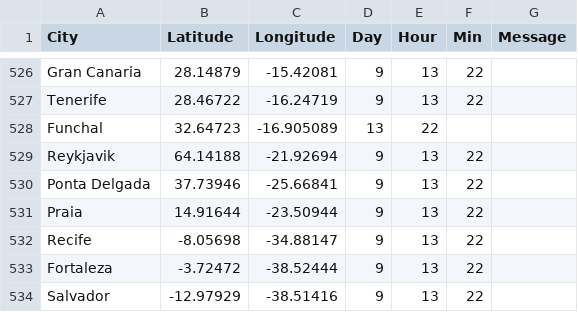
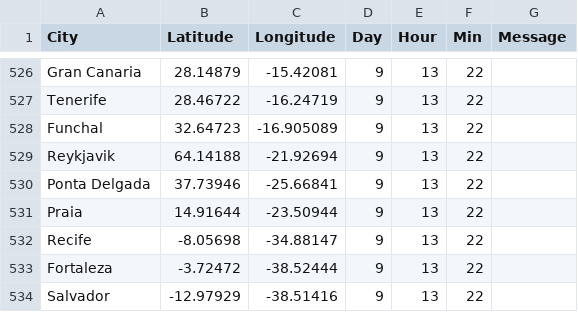
Before and after one commit to NuttyTrains/NuttyTrains.github.io, a CSV file: data/santa.csv, drawn as a sheet; only a part is shown, gaps mark what is left out.

Commit message:
Hello from Exeter!

```diff
--- a/data/santa.csv
+++ b/data/santa.csv
@@ -527,3 +527,3 @@ Gran Canaria,28.14879,-15.42081,9,13,22,
 Tenerife,28.46722,-16.24719,9,13,22,
-Funchal,32.64723,-16.905089,13,22,
+Funchal,32.64723,-16.905089,9,13,22,
 Reykjavik,64.14188,-21.92694,9,13,22,
```
